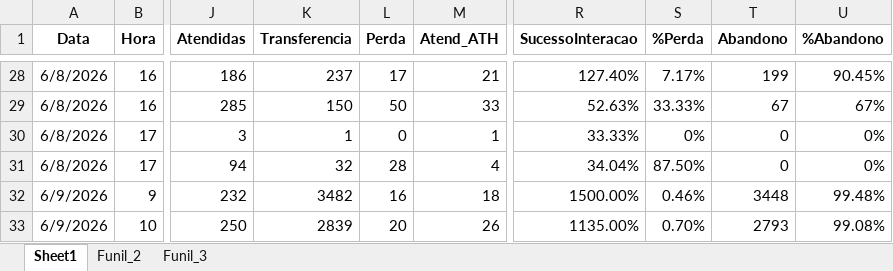
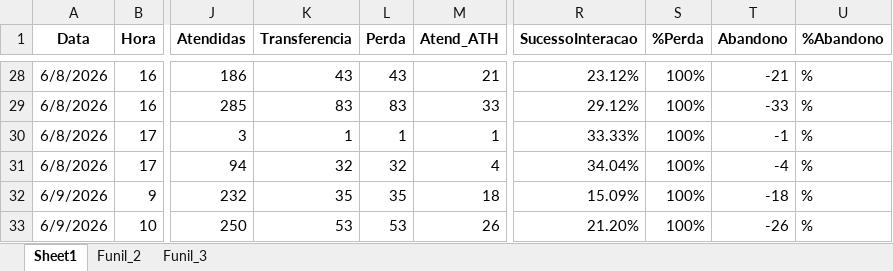
Before and after one commit to kikosouza159-afk/OSPDataCommandCenter, an Excel workbook: base_creditas.xlsx, sheet Sheet1, drawn as a sheet; only a part is shown, gaps mark what is left out; values as stored, in another font and other column widths than the file's, no borders; the diff covers the shown part only; the diff names each change by its address in the sheet, - before the commit and + after, or states it on an @@ line.

```diff
--- a/base_creditas.xlsx (sheet Sheet1)
+++ b/base_creditas.xlsx (sheet Sheet1)
-K28 (Transferencia): 237
+K28 (Transferencia): 43
-L28 (Perda): 17
+L28 (Perda): 43
-R28 (SucessoInteracao): 127.40%
+R28 (SucessoInteracao): 23.12%
-S28 (%Perda): 7.17%
+S28 (%Perda): 100%
-T28 (Abandono): 199
+T28 (Abandono): -21
-U28 (%Abandono): 90.45%
+U28 (%Abandono): %
-K29 (Transferencia): 150
+K29 (Transferencia): 83
-L29 (Perda): 50
+L29 (Perda): 83
-R29 (SucessoInteracao): 52.63%
+R29 (SucessoInteracao): 29.12%
-S29 (%Perda): 33.33%
+S29 (%Perda): 100%
-T29 (Abandono): 67
+T29 (Abandono): -33
-U29 (%Abandono): 67%
+U29 (%Abandono): %
-L30 (Perda): 0
+L30 (Perda): 1
-S30 (%Perda): 0%
+S30 (%Perda): 100%
-T30 (Abandono): 0
+T30 (Abandono): -1
-U30:U31 (%Abandono): 0%
+U30:U31 (%Abandono): %
-L31 (Perda): 28
+L31 (Perda): 32
-S31 (%Perda): 87.50%
+S31 (%Perda): 100%
-T31 (Abandono): 0
+T31 (Abandono): -4
-K32 (Transferencia): 3482
+K32 (Transferencia): 35
-L32 (Perda): 16
+L32 (Perda): 35
-R32 (SucessoInteracao): 1500.00%
+R32 (SucessoInteracao): 15.09%
-S32 (%Perda): 0.46%
+S32 (%Perda): 100%
-T32 (Abandono): 3448
+T32 (Abandono): -18
-U32 (%Abandono): 99.48%
+U32 (%Abandono): %
-K33 (Transferencia): 2839
+K33 (Transferencia): 53
-L33 (Perda): 20
+L33 (Perda): 53
-R33 (SucessoInteracao): 1135.00%
+R33 (SucessoInteracao): 21.20%
-S33 (%Perda): 0.70%
+S33 (%Perda): 100%
-T33 (Abandono): 2793
+T33 (Abandono): -26
-U33 (%Abandono): 99.08%
+U33 (%Abandono): %
```
Also changed, not shown: 18 added rows and 459 edited cells elsewhere in this sheet.
